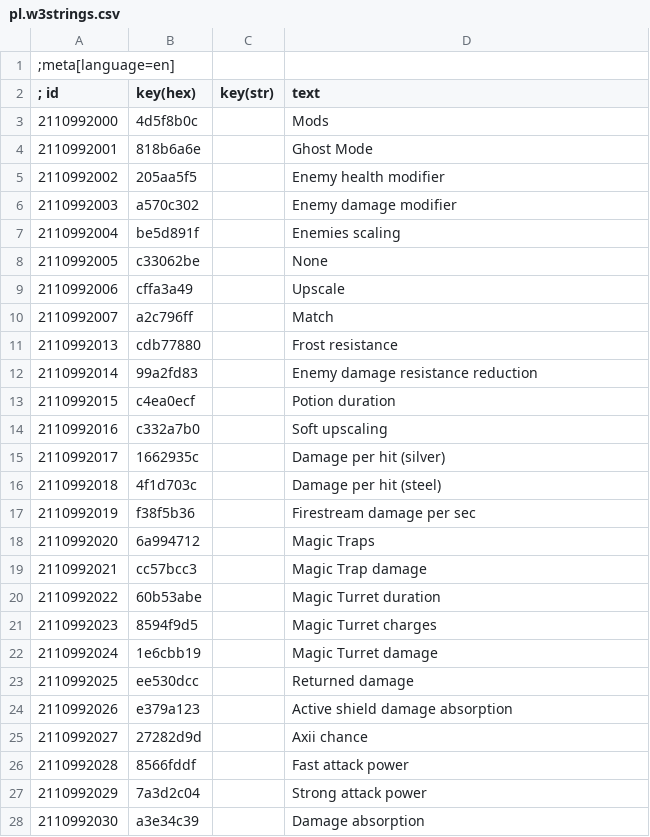
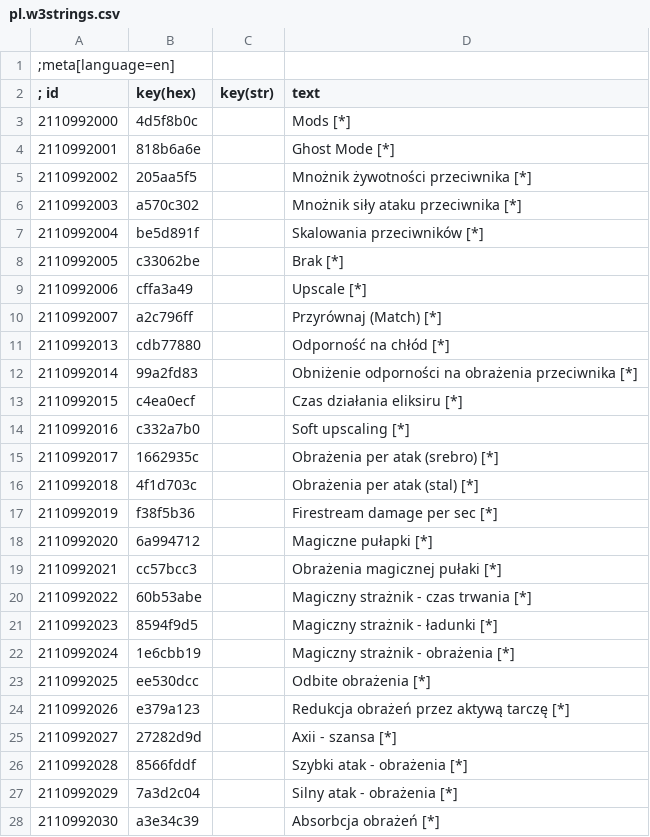
Before and after one commit to hoplitai47/GhostMode, a CSV file: modGhostMode/content/pl.w3strings.csv, drawn as a sheet; only a part is shown; the diff covers the shown part only.

Commit message:
translated about 25%

```diff
--- a/modGhostMode/content/pl.w3strings.csv
+++ b/modGhostMode/content/pl.w3strings.csv
@@ -2,27 +2,27 @@
 ; id      |key(hex)|key(str)| text
-2110992000|4d5f8b0c||Mods
-2110992001|818b6a6e||Ghost Mode
-2110992002|205aa5f5||Enemy health modifier
-2110992003|a570c302||Enemy damage modifier
-2110992004|be5d891f||Enemies scaling
-2110992005|c33062be||None
-2110992006|cffa3a49||Upscale
-2110992007|a2c796ff||Match
-2110992013|cdb77880||Frost resistance
-2110992014|99a2fd83||Enemy damage resistance reduction
-2110992015|c4ea0ecf||Potion duration
-2110992016|c332a7b0||Soft upscaling
-2110992017|1662935c||Damage per hit (silver)
-2110992018|4f1d703c||Damage per hit (steel)
-2110992019|f38f5b36||Firestream damage per sec
-2110992020|6a994712||Magic Traps
-2110992021|cc57bcc3||Magic Trap damage
-2110992022|60b53abe||Magic Turret duration
-2110992023|8594f9d5||Magic Turret charges
-2110992024|1e6cbb19||Magic Turret damage
-2110992025|ee530dcc||Returned damage
-2110992026|e379a123||Active shield damage absorption
-2110992027|27282d9d||Axii chance
-2110992028|8566fddf||Fast attack power
-2110992029|7a3d2c04||Strong attack power
-2110992030|a3e34c39||Damage absorption
+2110992000|4d5f8b0c||Mods [*]
+2110992001|818b6a6e||Ghost Mode [*]
+2110992002|205aa5f5||Mnożnik żywotności przeciwnika [*]
+2110992003|a570c302||Mnożnik siły ataku przeciwnika [*]
+2110992004|be5d891f||Skalowania przeciwników [*]
+2110992005|c33062be||Brak [*]
+2110992006|cffa3a49||Upscale [*]
+2110992007|a2c796ff||Przyrównaj (Match) [*]
+2110992013|cdb77880||Odporność na chłód [*]
+2110992014|99a2fd83||Obniżenie odporności na obrażenia przeciwnika [*]
+2110992015|c4ea0ecf||Czas działania eliksiru [*]
+2110992016|c332a7b0||Soft upscaling [*]
+2110992017|1662935c||Obrażenia per atak (srebro) [*]
+2110992018|4f1d703c||Obrażenia per atak (stal) [*]
+2110992019|f38f5b36||Firestream damage per sec [*]
+2110992020|6a994712||Magiczne pułapki [*]
+2110992021|cc57bcc3||Obrażenia magicznej pułaki [*]
+2110992022|60b53abe||Magiczny strażnik - czas trwania [*]
+2110992023|8594f9d5||Magiczny strażnik - ładunki [*]
+2110992024|1e6cbb19||Magiczny strażnik - obrażenia [*]
+2110992025|ee530dcc||Odbite obrażenia [*]
+2110992026|e379a123||Redukcja obrażeń przez aktywą tarczę [*]
+2110992027|27282d9d||Axii - szansa [*]
+2110992028|8566fddf||Szybki atak - obrażenia [*]
+2110992029|7a3d2c04||Silny atak - obrażenia [*]
+2110992030|a3e34c39||Absorbcja obrażeń [*]
```
Also changed, not shown: 53 edited cells elsewhere in this file.
